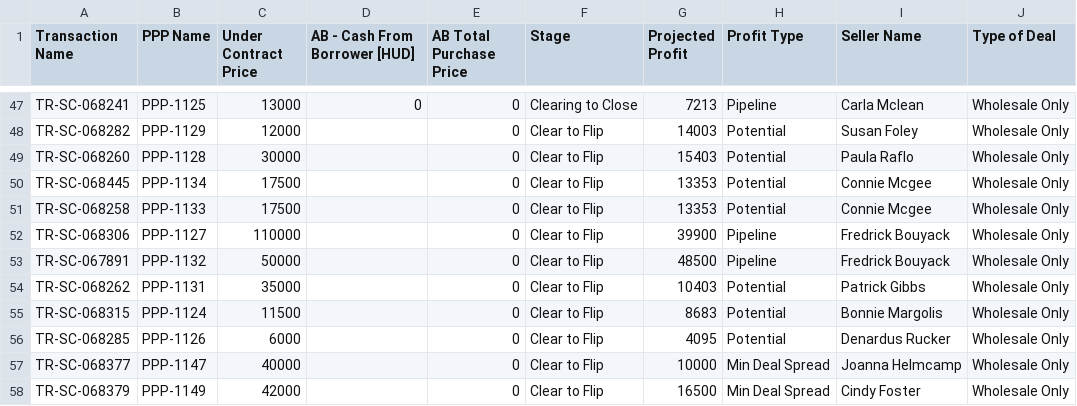
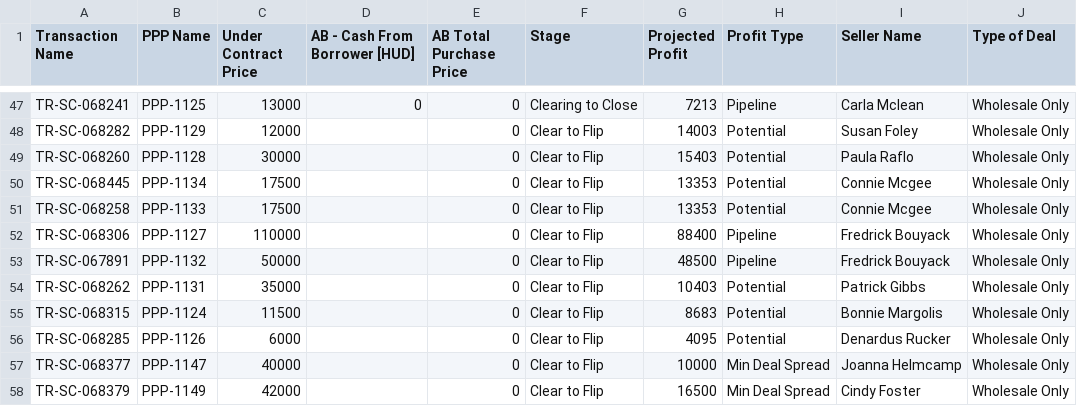
Before and after one commit to GoldSoilInc/Property-Card-Reports, a CSV file: data/ab-uc-price.csv, drawn as a sheet; only a part is shown, gaps mark what is left out; the diff names each change by its address in the sheet, - before the commit and + after, or states it on an @@ line.

Commit message:
Update ab-uc-price.csv from Google Sheets

```diff
--- a/data/ab-uc-price.csv
+++ b/data/ab-uc-price.csv
-G52 (Projected Profit): 39900
+G52 (Projected Profit): 88400
```
